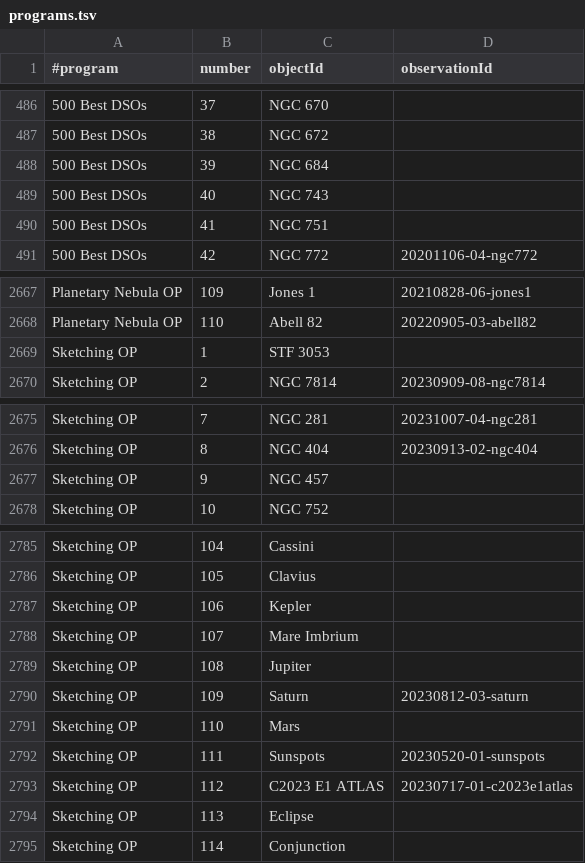
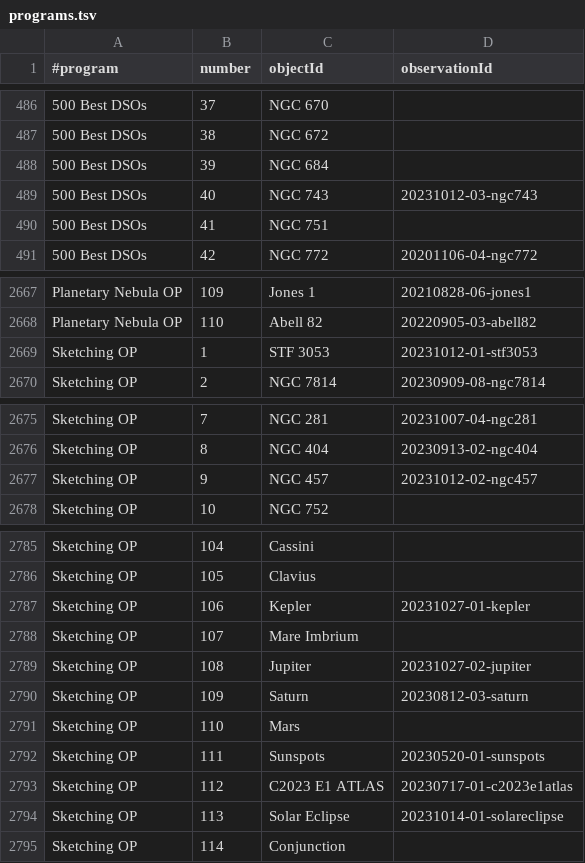
Before and after one commit to jonathanacross/astrodb, a TSV file: data/programs.tsv, drawn as a sheet; only a part is shown, gaps mark what is left out; the diff names each change by its address in the sheet, - before the commit and + after, or states it on an @@ line.

```diff
--- a/data/programs.tsv
+++ b/data/programs.tsv
-D489 (observationId): (empty)
+D489 (observationId): 20231012-03-ngc743
-D2669 (observationId): (empty)
+D2669 (observationId): 20231012-01-stf3053
-D2677 (observationId): (empty)
+D2677 (observationId): 20231012-02-ngc457
-D2787 (observationId): (empty)
+D2787 (observationId): 20231027-01-kepler
-D2789 (observationId): (empty)
+D2789 (observationId): 20231027-02-jupiter
-C2794 (objectId): Eclipse
+C2794 (objectId): Solar Eclipse
-D2794 (observationId): (empty)
+D2794 (observationId): 20231014-01-solareclipse
```
Also changed, not shown: data/objects.tsv, data/observations.tsv.
